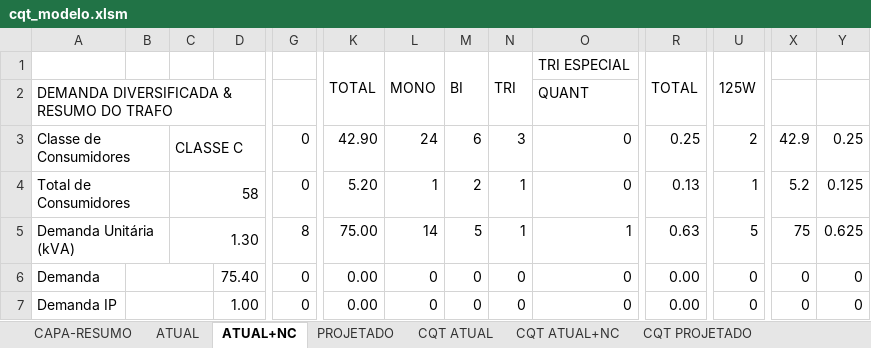
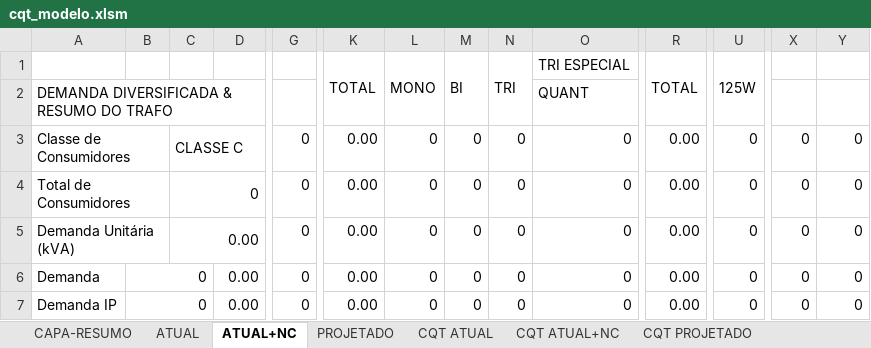
Before and after one commit to jrlampa/aux-cad, an Excel workbook: modelos/cqt_modelo.xlsm, sheet ATUAL+NC, drawn as a sheet; only a part is shown, gaps mark what is left out; values as stored, in another font and other column widths than the file's, no cell formats; conditional formats not drawn; the diff covers the shown part only; the diff names each change by its address in the sheet, - before the commit and + after, or states it on an @@ line.

Commit message:
chore(modelos): atualizar modelos CQT e prancha

```diff
--- a/modelos/cqt_modelo.xlsm (sheet ATUAL+NC)
+++ b/modelos/cqt_modelo.xlsm (sheet ATUAL+NC)
-K3 (TOTAL): 42.90
+K3 (TOTAL): 0.00
-L3 (MONO): 24
+L3 (MONO): 0
-M3 (BI): 6
+M3 (BI): 0
-N3 (TRI): 3
+N3 (TRI): 0
-R3 (TOTAL): 0.25
+R3 (TOTAL): 0.00
-U3 (125W): 2
+U3 (125W): 0
-X3: 42.9
+X3: 0
-Y3: 0.25
+Y3: 0
-C4: 58
+C4: 0
-K4 (TOTAL): 5.20
+K4 (TOTAL): 0.00
-L4 (MONO): 1
+L4 (MONO): 0
-M4 (BI): 2
+M4 (BI): 0
-N4:N5 (TRI): 1
+N4:N5 (TRI): 0
-R4 (TOTAL): 0.13
+R4 (TOTAL): 0.00
-U4 (125W): 1
+U4 (125W): 0
-X4: 5.2
+X4: 0
-Y4: 0.125
+Y4: 0
-C5: 1.30
+C5: 0.00
-G5: 8
+G5: 0
-K5 (TOTAL): 75.00
+K5 (TOTAL): 0.00
-L5 (MONO): 14
+L5 (MONO): 0
-M5 (BI): 5
+M5 (BI): 0
-O5 (TRI ESPECIAL): 1
+O5 (TRI ESPECIAL): 0
-R5 (TOTAL): 0.63
+R5 (TOTAL): 0.00
-U5 (125W): 5
+U5 (125W): 0
-X5: 75
+X5: 0
-Y5: 0.625
+Y5: 0
-B6:B7: (empty)
+B6:B7: 0
-D6: 75.40
+D6: 0.00
-D7: 1.00
+D7: 0.00
```
Also changed, not shown: 1 added row, 1 removed row and 6 edited cells elsewhere in this sheet, sheet PROJETADO, sheet CAPA-RESUMO, sheet CQT ATUAL, sheet ATUAL, sheet CQT PROJETADO, sheet CQT ATUAL+NC, cell formats, formulas that keep their value, charts or pictures, 1 other file.
